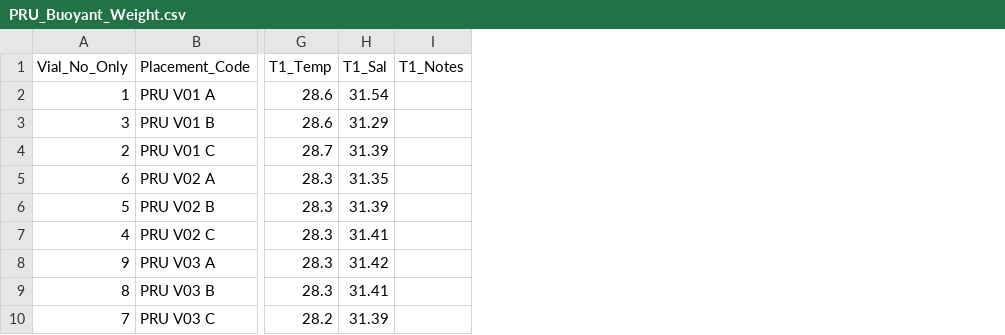
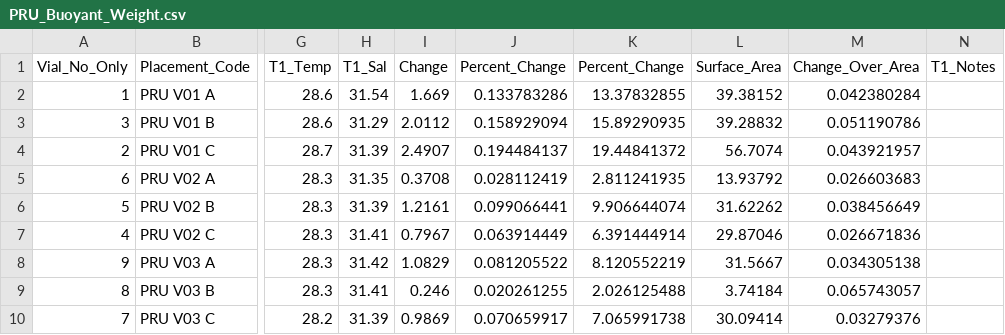
Before and after one commit to donahuem/MooreaCoralFish_CS, a CSV file: Coral_Data/PRU_Buoyant_Weight.csv, drawn as a sheet; only a part is shown, gaps mark what is left out; the diff names each change by its address in the sheet, - before the commit and + after, or states it on an @@ line.

Commit message:
Added in new surface area data

```diff
--- a/Coral_Data/PRU_Buoyant_Weight.csv
+++ b/Coral_Data/PRU_Buoyant_Weight.csv
+column I (Change), rows 2-10: 1.669 | 2.0112 | 2.4907 | 0.3708 | 1.2161 | 0.7967 | 1.0829 | 0.246 | 0.9869
+column J (Percent_Change), rows 2-10: 0.133783286 | 0.158929094 | 0.194484137 | 0.028112419 | 0.099066441 | 0.063914449 | 0.081205522 | 0.020261255 | 0.070659917
+column K (Percent_Change), rows 2-10: 13.37832855 | 15.89290935 | 19.44841372 | 2.811241935 | 9.906644074 | 6.391444914 | 8.120552219 | 2.026125488 | 7.065991738
+column L (Surface_Area), rows 2-10: 39.38152 | 39.28832 | 56.7074 | 13.93792 | 31.62262 | 29.87046 | 31.5667 | 3.74184 | 30.09414
+column M (Change_Over_Area), rows 2-10: 0.042380284 | 0.051190786 | 0.043921957 | 0.026603683 | 0.038456649 | 0.026671836 | 0.034305138 | 0.065743057 | 0.03279376
```
Also changed, not shown: Coral_Data/PAC_Buoyant_Weight.csv.
